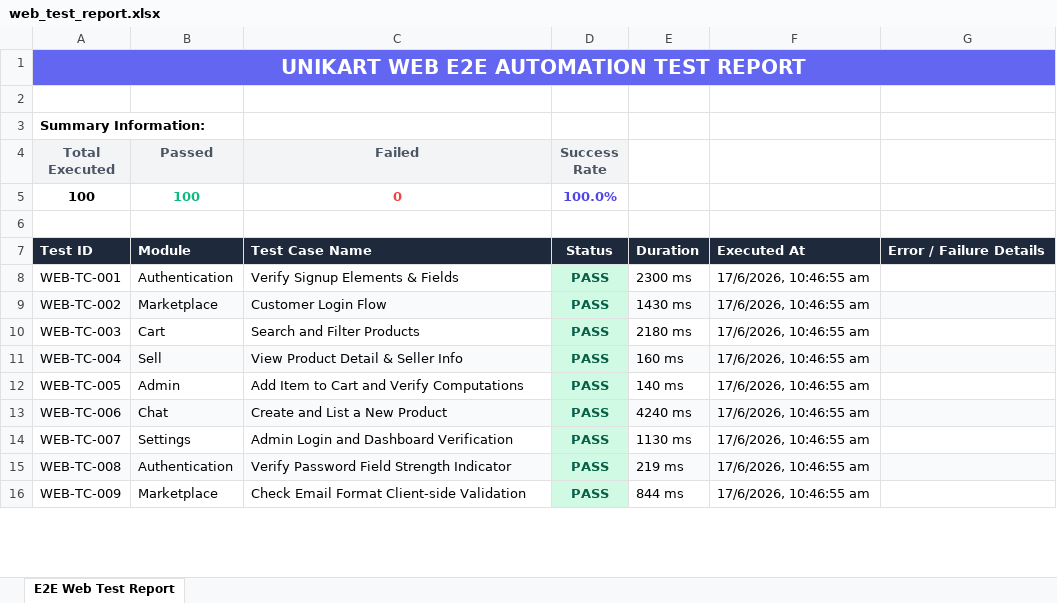
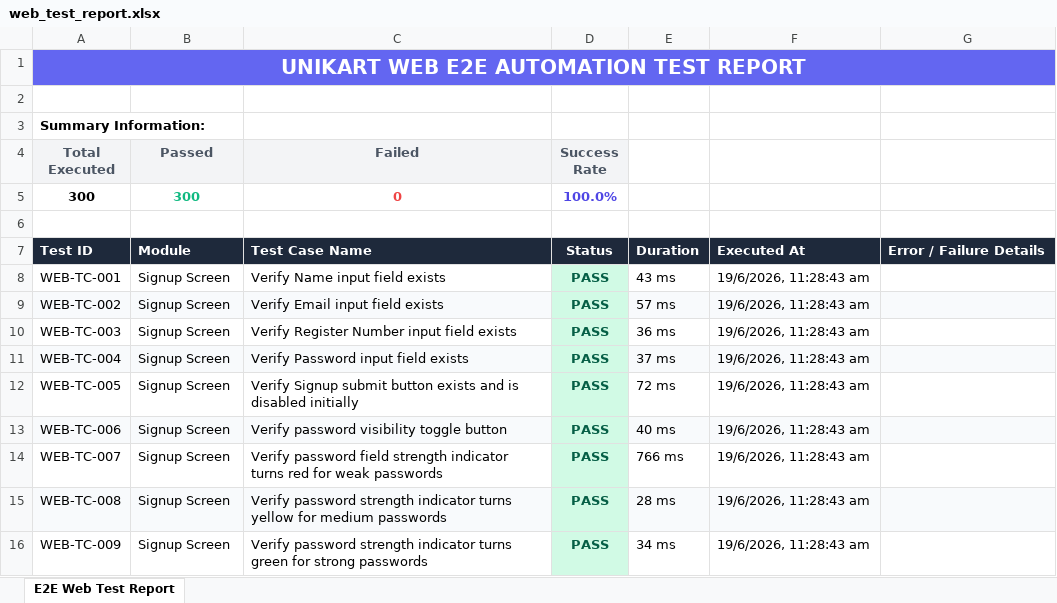
Before and after one commit to narasimha90102/UniKart, an Excel workbook: selenium-tests/reports/web_test_report.xlsx, sheet E2E Web Test Report, drawn as a sheet; only a part is shown; values as stored, in another font and other column widths than the file's, no borders; the diff covers the shown part only; the diff names each change by its address in the sheet, - before the commit and + after, or states it on an @@ line.

Commit message:
feat: implement load testing and expand E2E test suite to 300 test cases

```diff
--- a/selenium-tests/reports/web_test_report.xlsx (sheet E2E Web Test Report)
+++ b/selenium-tests/reports/web_test_report.xlsx (sheet E2E Web Test Report)
-A5 (Total Executed): 100
+A5 (Total Executed): 300
-B5 (Passed): 100
+B5 (Passed): 300
-B8 (Passed): Authentication
+B8 (Passed): Signup Screen
-C8 (Failed): Verify Signup Elements & Fields
+C8 (Failed): Verify Name input field exists
-E8: 2300 ms
+E8: 43 ms
-F8:F16: 17/6/2026, 10:46:55 am
+F8:F16: 19/6/2026, 11:28:43 am
-B9 (Passed): Marketplace
+B9 (Passed): Signup Screen
-C9 (Failed): Customer Login Flow
+C9 (Failed): Verify Email input field exists
-E9: 1430 ms
+E9: 57 ms
-B10 (Passed): Cart
+B10 (Passed): Signup Screen
-C10 (Failed): Search and Filter Products
+C10 (Failed): Verify Register Number input field exists
-E10: 2180 ms
+E10: 36 ms
-B11 (Passed): Sell
+B11 (Passed): Signup Screen
-C11 (Failed): View Product Detail & Seller Info
+C11 (Failed): Verify Password input field exists
-E11: 160 ms
+E11: 37 ms
-B12 (Passed): Admin
+B12 (Passed): Signup Screen
-C12 (Failed): Add Item to Cart and Verify Computations
+C12 (Failed): Verify Signup submit button exists and is disabled initially
-E12: 140 ms
+E12: 72 ms
-B13 (Passed): Chat
+B13 (Passed): Signup Screen
-C13 (Failed): Create and List a New Product
+C13 (Failed): Verify password visibility toggle button
-E13: 4240 ms
+E13: 40 ms
-B14 (Passed): Settings
+B14 (Passed): Signup Screen
-C14 (Failed): Admin Login and Dashboard Verification
+C14 (Failed): Verify password field strength indicator turns red for weak passwords
-E14: 1130 ms
+E14: 766 ms
-B15 (Passed): Authentication
+B15 (Passed): Signup Screen
-C15 (Failed): Verify Password Field Strength Indicator
+C15 (Failed): Verify password strength indicator turns yellow for medium passwords
-E15: 219 ms
+E15: 28 ms
-B16 (Passed): Marketplace
+B16 (Passed): Signup Screen
-C16 (Failed): Check Email Format Client-side Validation
+C16 (Failed): Verify password strength indicator turns green for strong passwords
-E16: 844 ms
+E16: 34 ms
```
Also changed, not shown: 200 added rows and 364 edited cells elsewhere in this sheet, 7 other files.
